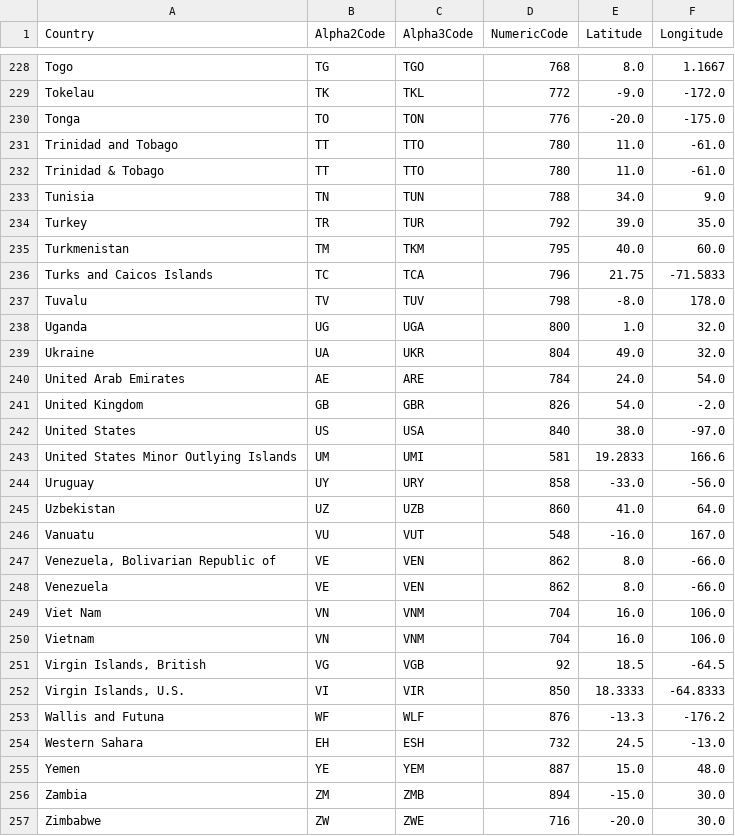
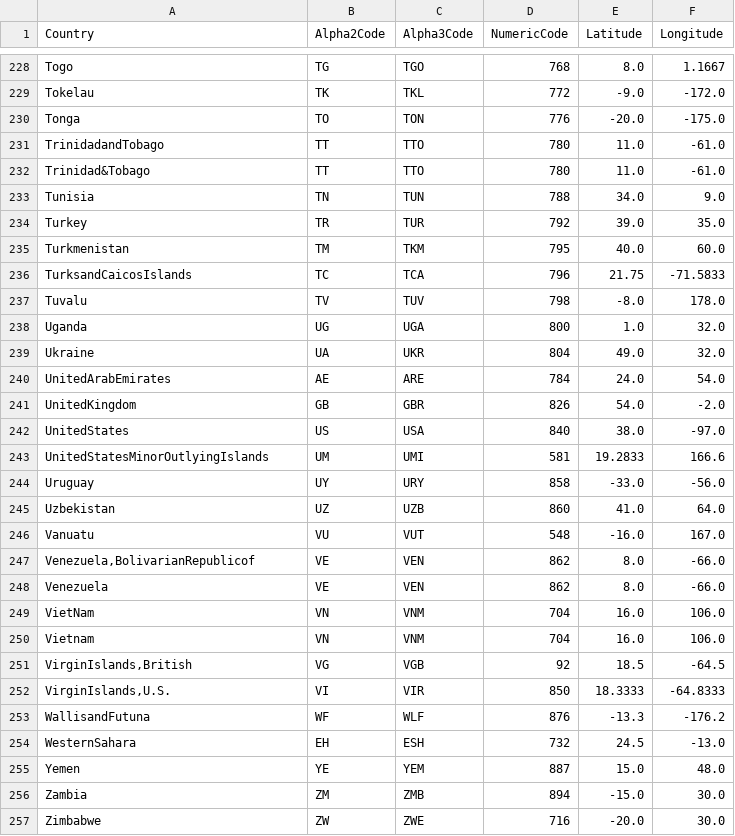
Before and after one commit to nmmarcelnv/datasets, a CSV file: countries_codes_geo_locations.csv, drawn as a sheet; only a part is shown, gaps mark what is left out; the diff covers the shown part only.

```diff
--- a/countries_codes_geo_locations.csv
+++ b/countries_codes_geo_locations.csv
@@ -231,2 +231,2 @@ Tonga, TO, TON,776,-20.0,-175.0
-Trinidad and Tobago, TT, TTO,780,11.0,-61.0
-Trinidad & Tobago, TT, TTO,780,11.0,-61.0
+TrinidadandTobago,TT,TTO,780,11.0,-61.0
+Trinidad&Tobago,TT,TTO,780,11.0,-61.0
@@ -236 +236 @@ Turkmenistan, TM, TKM,795,40.0,60.0
-Turks and Caicos Islands, TC, TCA,796,21.75,-71.5833
+TurksandCaicosIslands,TC,TCA,796,21.75,-71.5833
@@ -240,4 +240,4 @@ Ukraine, UA, UKR,804,49.0,32.0
-United Arab Emirates, AE, ARE,784,24.0,54.0
-United Kingdom, GB, GBR,826,54.0,-2.0
-United States, US, USA,840,38.0,-97.0
-United States Minor Outlying Islands, UM, UMI,581,19.2833,166.6
+UnitedArabEmirates,AE,ARE,784,24.0,54.0
+UnitedKingdom,GB,GBR,826,54.0,-2.0
+UnitedStates,US,USA,840,38.0,-97.0
+UnitedStatesMinorOutlyingIslands,UM,UMI,581,19.2833,166.6
@@ -247 +247 @@ Vanuatu, VU, VUT,548,-16.0,167.0
-"Venezuela, Bolivarian Republic of", VE, VEN,862,8.0,-66.0
+"Venezuela,BolivarianRepublicof",VE,VEN,862,8.0,-66.0
@@ -249 +249 @@ Venezuela, VE, VEN,862,8.0,-66.0
-Viet Nam, VN, VNM,704,16.0,106.0
+VietNam,VN,VNM,704,16.0,106.0
@@ -251,4 +251,4 @@ Vietnam, VN, VNM,704,16.0,106.0
-"Virgin Islands, British", VG, VGB,92,18.5,-64.5
-"Virgin Islands, U.S.", VI, VIR,850,18.3333,-64.8333
-Wallis and Futuna, WF, WLF,876,-13.3,-176.2
-Western Sahara, EH, ESH,732,24.5,-13.0
+"VirginIslands,British",VG,VGB,92,18.5,-64.5
+"VirginIslands,U.S.",VI,VIR,850,18.3333,-64.8333
+WallisandFutuna,WF,WLF,876,-13.3,-176.2
+WesternSahara,EH,ESH,732,24.5,-13.0
```
Also changed, not shown: 69 edited cells elsewhere in this file.
